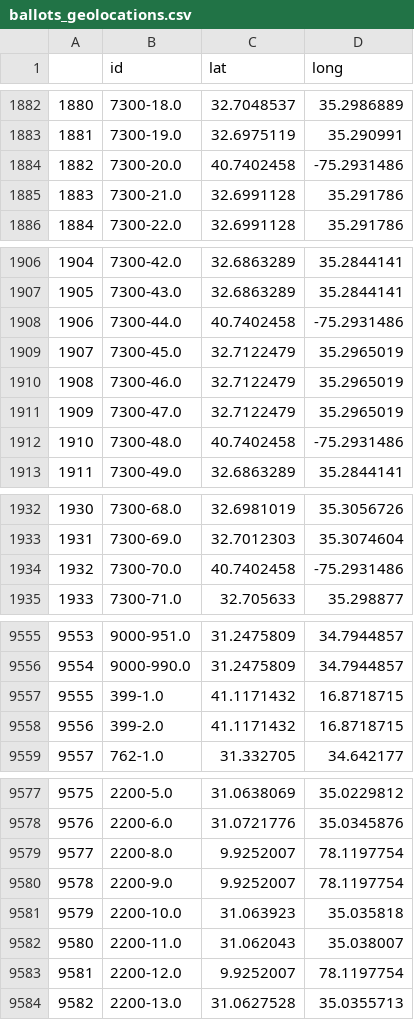
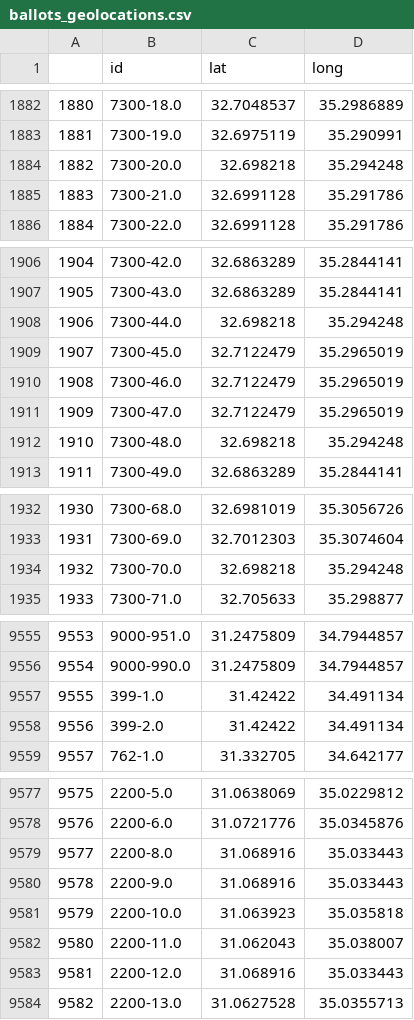
Before and after one commit to zachmoshe/zachmoshe.com-israel-elections-part-1, a CSV file: ballots_geolocations.csv, drawn as a sheet; only a part is shown, gaps mark what is left out; the diff covers the shown part only.

Commit message:
fixing google errors (results outside of IL)

```diff
--- a/ballots_geolocations.csv
+++ b/ballots_geolocations.csv
@@ -1883,3 +1883,3 @@
 1881,7300-19.0,32.6975119,35.290991
-1882,7300-20.0,40.7402458,-75.2931486
+1882,7300-20.0,32.698218,35.294248
 1883,7300-21.0,32.6991128,35.291786
@@ -1907,3 +1907,3 @@
 1905,7300-43.0,32.6863289,35.2844141
-1906,7300-44.0,40.7402458,-75.2931486
+1906,7300-44.0,32.698218,35.294248
 1907,7300-45.0,32.7122479,35.2965019
@@ -1911,3 +1911,3 @@
 1909,7300-47.0,32.7122479,35.2965019
-1910,7300-48.0,40.7402458,-75.2931486
+1910,7300-48.0,32.698218,35.294248
 1911,7300-49.0,32.6863289,35.2844141
@@ -1933,3 +1933,3 @@
 1931,7300-69.0,32.7012303,35.3074604
-1932,7300-70.0,40.7402458,-75.2931486
+1932,7300-70.0,32.698218,35.294248
 1933,7300-71.0,32.705633,35.298877
@@ -9556,4 +9556,4 @@
 9554,9000-990.0,31.2475809,34.7944857
-9555,399-1.0,41.1171432,16.8718715
-9556,399-2.0,41.1171432,16.8718715
+9555,399-1.0,31.42422,34.491134
+9556,399-2.0,31.42422,34.491134
 9557,762-1.0,31.332705,34.642177
@@ -9578,7 +9578,7 @@
 9576,2200-6.0,31.0721776,35.0345876
-9577,2200-8.0,9.9252007,78.1197754
-9578,2200-9.0,9.9252007,78.1197754
+9577,2200-8.0,31.068916,35.033443
+9578,2200-9.0,31.068916,35.033443
 9579,2200-10.0,31.063923,35.035818
 9580,2200-11.0,31.062043,35.038007
-9581,2200-12.0,9.9252007,78.1197754
+9581,2200-12.0,31.068916,35.033443
 9582,2200-13.0,31.0627528,35.0355713
```
Also changed, not shown: 2 edited cells elsewhere in this file.
